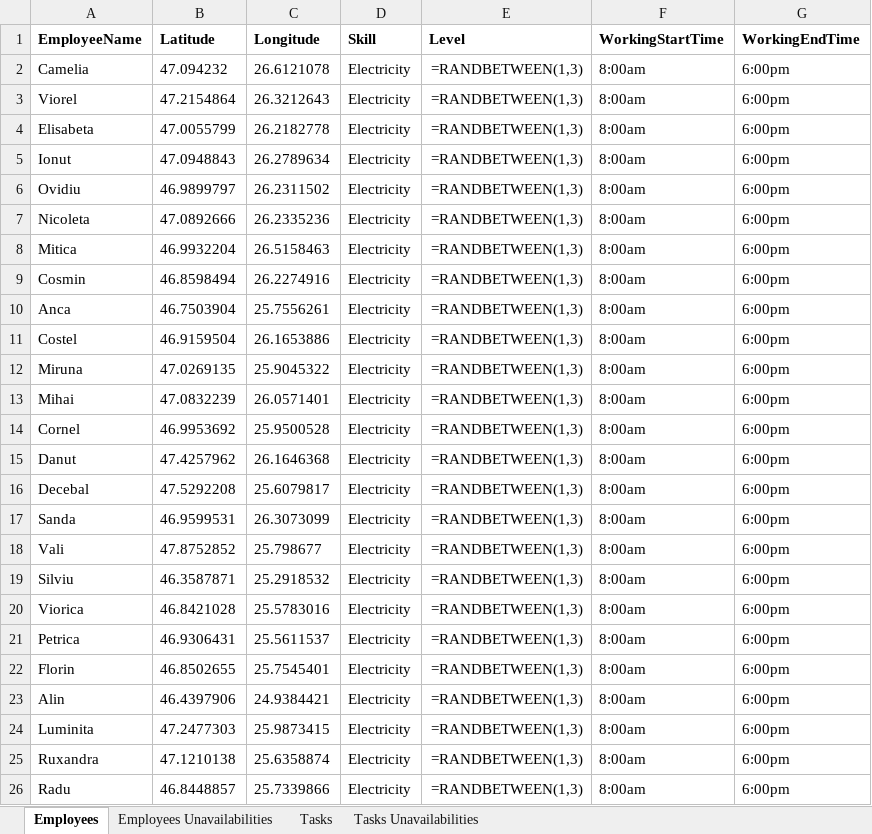
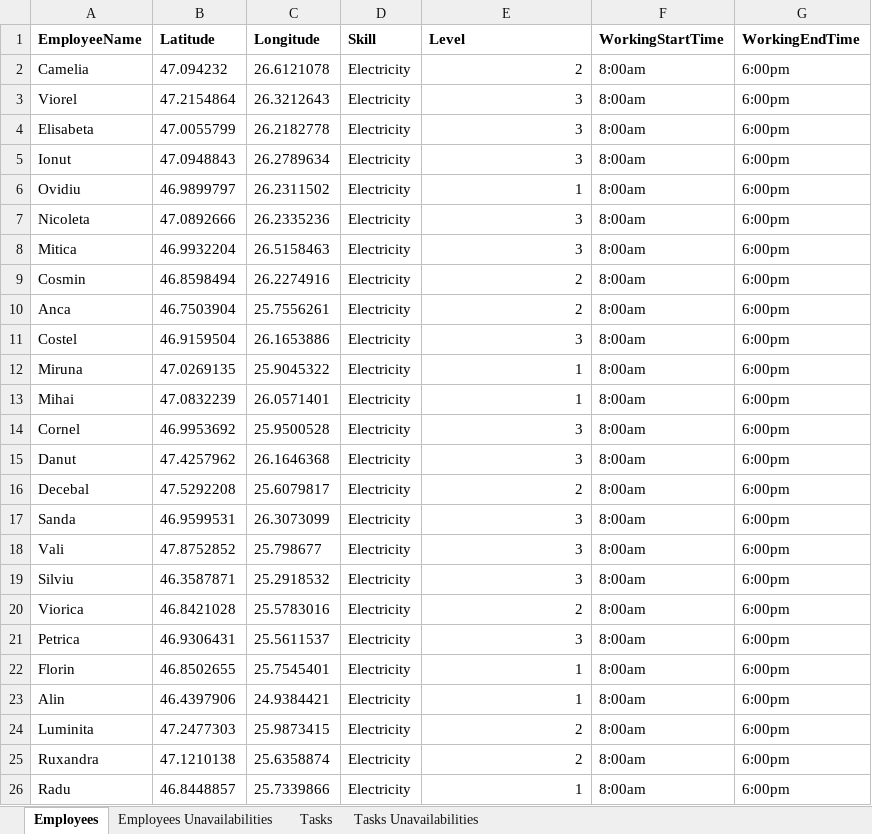
Before and after one commit to EmeraldMP/ST7-OSTP, an Excel workbook: instances/InstanceRomaniaV3.xlsx, sheet Employees, drawn as a sheet; values as stored, in another font and other column widths than the file's, no borders; formulas without a stored value are shown as written; the diff names each change by its address in the sheet, - before the commit and + after, or states it on an @@ line.

```diff
--- a/instances/InstanceRomaniaV3.xlsx (sheet Employees)
+++ b/instances/InstanceRomaniaV3.xlsx (sheet Employees)
-E2 (Level): =RANDBETWEEN(1,3)
+E2 (Level): 2
-E3:E5 (Level): =RANDBETWEEN(1,3)
+E3:E5 (Level): 3
-E6 (Level): =RANDBETWEEN(1,3)
+E6 (Level): 1
-E7:E8 (Level): =RANDBETWEEN(1,3)
+E7:E8 (Level): 3
-E9:E10 (Level): =RANDBETWEEN(1,3)
+E9:E10 (Level): 2
-E11 (Level): =RANDBETWEEN(1,3)
+E11 (Level): 3
-E12:E13 (Level): =RANDBETWEEN(1,3)
+E12:E13 (Level): 1
-E14:E15 (Level): =RANDBETWEEN(1,3)
+E14:E15 (Level): 3
-E16 (Level): =RANDBETWEEN(1,3)
+E16 (Level): 2
-E17:E19 (Level): =RANDBETWEEN(1,3)
+E17:E19 (Level): 3
-E20 (Level): =RANDBETWEEN(1,3)
+E20 (Level): 2
-E21 (Level): =RANDBETWEEN(1,3)
+E21 (Level): 3
-E22:E23 (Level): =RANDBETWEEN(1,3)
+E22:E23 (Level): 1
-E24:E25 (Level): =RANDBETWEEN(1,3)
+E24:E25 (Level): 2
-E26 (Level): =RANDBETWEEN(1,3)
+E26 (Level): 1
```
Also changed, not shown: 9 other files.
